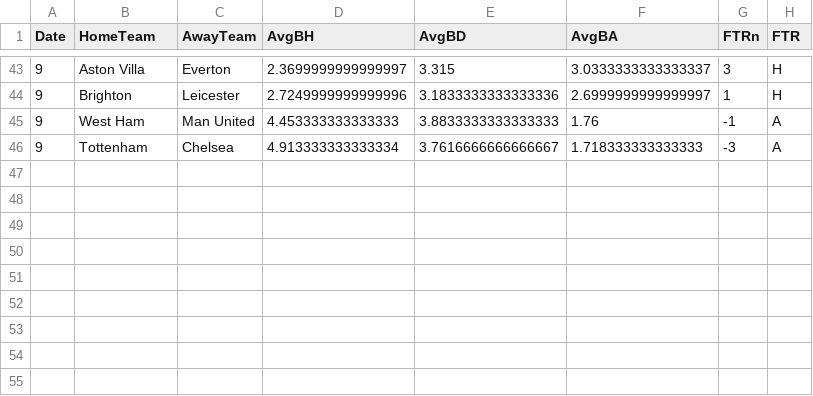
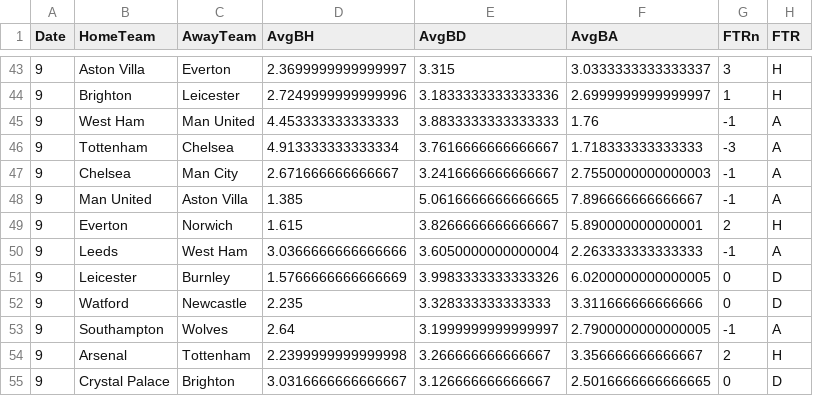
Before and after one commit to sreeharipa/Premier-league-predictor, a CSV file: csvs/premodel0.csv, drawn as a sheet; only a part is shown, gaps mark what is left out; the diff names each change by its address in the sheet, - before the commit and + after, or states it on an @@ line.

```diff
--- a/csvs/premodel0.csv
+++ b/csvs/premodel0.csv
+row 47: 9 | Chelsea | Man City | 2.671666666666667 | 3.2416666666666667 | 2.7550000000000003 | -1 | A
+row 48: 9 | Man United | Aston Villa | 1.385 | 5.0616666666666665 | 7.896666666666667 | -1 | A
+row 49: 9 | Everton | Norwich | 1.615 | 3.8266666666666667 | 5.890000000000001 | 2 | H
+row 50: 9 | Leeds | West Ham | 3.0366666666666666 | 3.6050000000000004 | 2.263333333333333 | -1 | A
+row 51: 9 | Leicester | Burnley | 1.5766666666666669 | 3.9983333333333326 | 6.0200000000000005 | 0 | D
+row 52: 9 | Watford | Newcastle | 2.235 | 3.328333333333333 | 3.311666666666666 | 0 | D
+row 53: 9 | Southampton | Wolves | 2.64 | 3.1999999999999997 | 2.7900000000000005 | -1 | A
+row 54: 9 | Arsenal | Tottenham | 2.2399999999999998 | 3.266666666666667 | 3.356666666666667 | 2 | H
+row 55: 9 | Crystal Palace | Brighton | 3.0316666666666667 | 3.126666666666667 | 2.5016666666666665 | 0 | D
```
Also changed, not shown: csvs/s0.csv, 1 other file.
